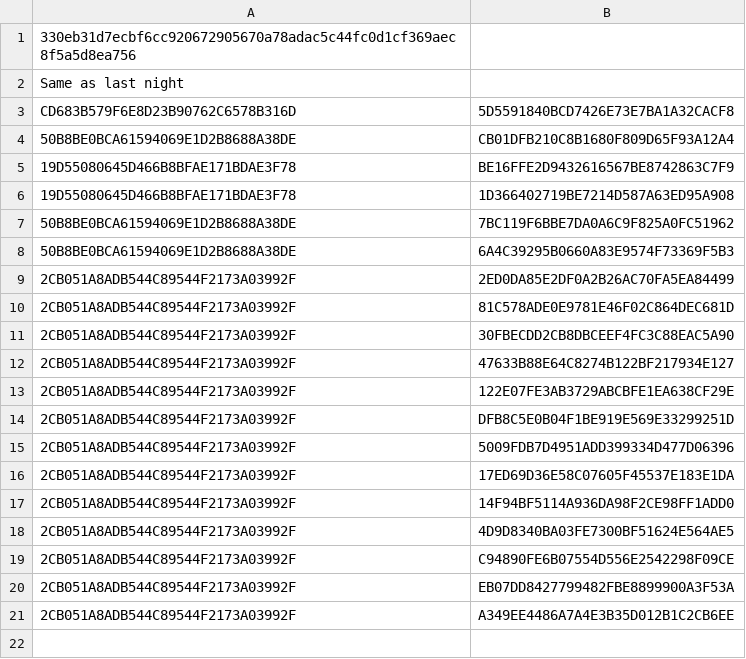
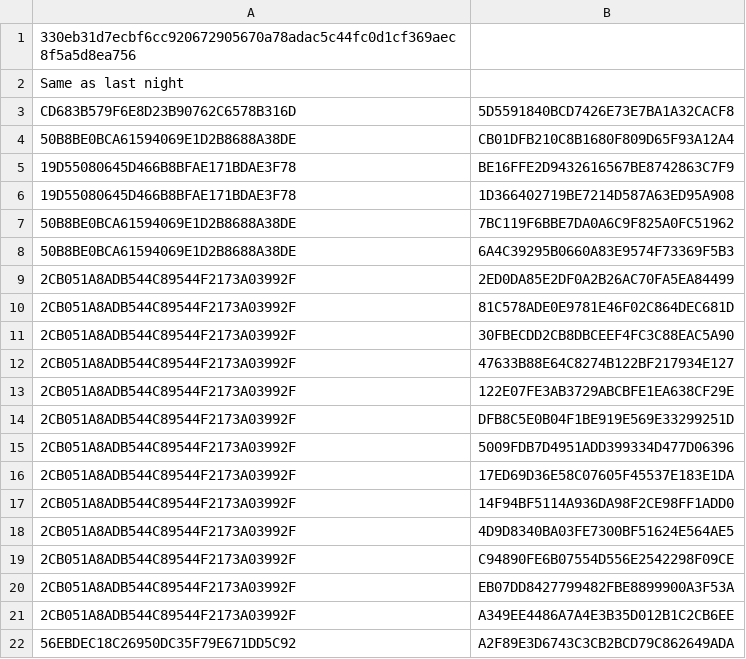
Before and after one commit to fherr16/4G-MAP, a CSV file: 60a1909e48b079a339b38f8d5f0a12860ff77e7f3b45be4c8f3fe4880c336b05.csv, drawn as a sheet.

```diff
--- a/60a1909e48b079a339b38f8d5f0a12860ff77e7f3b45be4c8f3fe4880c336b05.csv
+++ b/60a1909e48b079a339b38f8d5f0a12860ff77e7f3b45be4c8f3fe4880c336b05.csv
@@ -21 +21,2 @@ CD683B579F6E8D23B90762C6578B316D,5D5591840BCD7426E73E7BA1A32CACF8
 2CB051A8ADB544C89544F2173A03992F,A349EE4486A7A4E3B35D012B1C2CB6EE
+56EBDEC18C26950DC35F79E671DD5C92,A2F89E3D6743C3CB2BCD79C862649ADA
```
Also changed, not shown: 5 other files.
